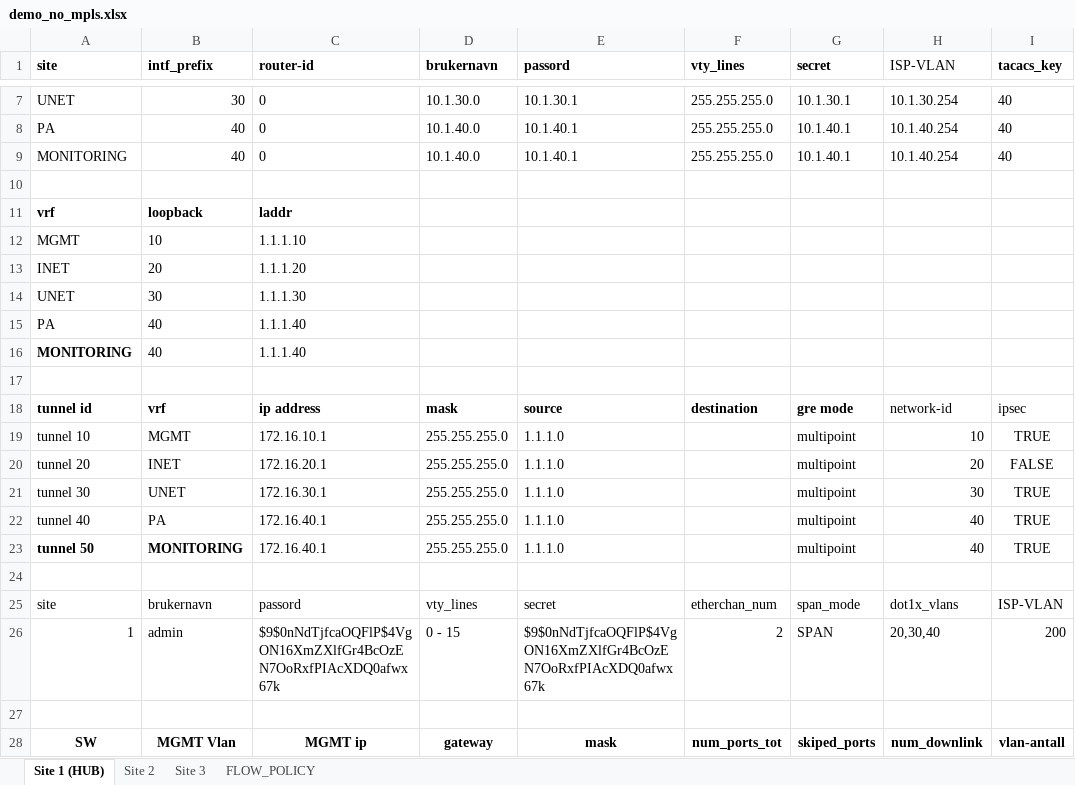
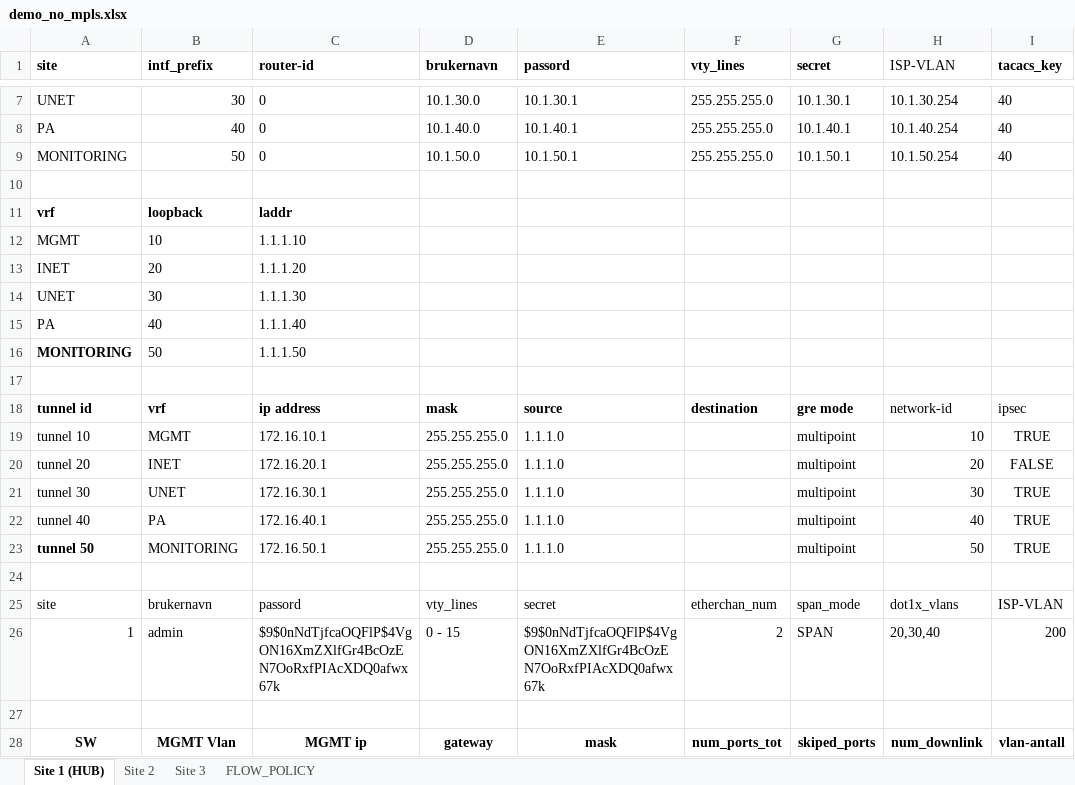
Before and after one commit to Yonatan1717/INI-scripts-and-config, an Excel workbook: NO_MPLS_SAD/demo_no_mpls.xlsx, sheet Site 1 (HUB), drawn as a sheet; only a part is shown, gaps mark what is left out; values as stored, in another font and other column widths than the file's, no borders; table styles not drawn; the diff names each change by its address in the sheet, - before the commit and + after, or states it on an @@ line.

```diff
--- a/NO_MPLS_SAD/demo_no_mpls.xlsx (sheet Site 1 (HUB))
+++ b/NO_MPLS_SAD/demo_no_mpls.xlsx (sheet Site 1 (HUB))
-B9 (intf_prefix): 40
+B9 (intf_prefix): 50
-D9 (brukernavn): 10.1.40.0
+D9 (brukernavn): 10.1.50.0
-E9 (passord): 10.1.40.1
+E9 (passord): 10.1.50.1
-G9 (secret): 10.1.40.1
+G9 (secret): 10.1.50.1
-H9 (ISP-VLAN): 10.1.40.254
+H9 (ISP-VLAN): 10.1.50.254
-B16 (intf_prefix): 40
+B16 (intf_prefix): 50
-C16 (router-id): 1.1.1.40
+C16 (router-id): 1.1.1.50
-B23 bold: on
+B23 bold: off
-C23 (router-id): 172.16.40.1
+C23 (router-id): 172.16.50.1
-H23 (ISP-VLAN): 40
+H23 (ISP-VLAN): 50
```
Also changed, not shown: sheet Site 2, sheet Site 3, 5 other files.
